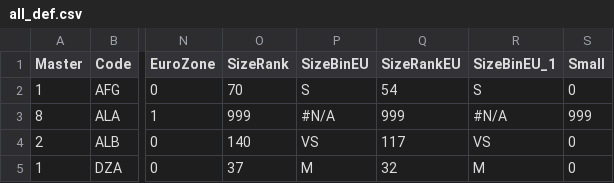
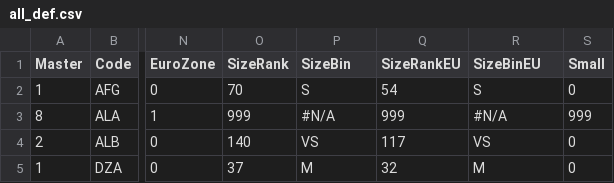
Before and after one commit to scanback/macro, a CSV file: all_def.csv, drawn as a sheet; only a part is shown, gaps mark what is left out; the diff names each change by its address in the sheet, - before the commit and + after, or states it on an @@ line.

Commit message:
Update all_def.csv

```diff
--- a/all_def.csv
+++ b/all_def.csv
-P1: SizeBinEU
+P1: SizeBin
-R1: SizeBinEU_1
+R1: SizeBinEU
```
